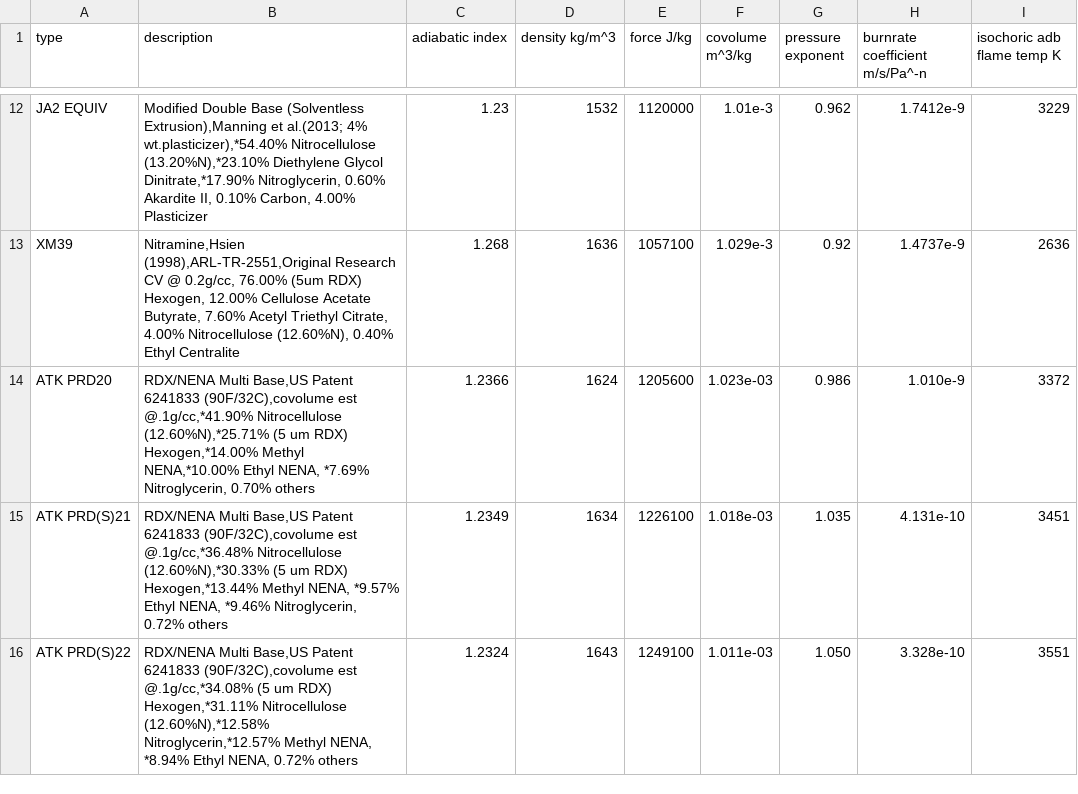
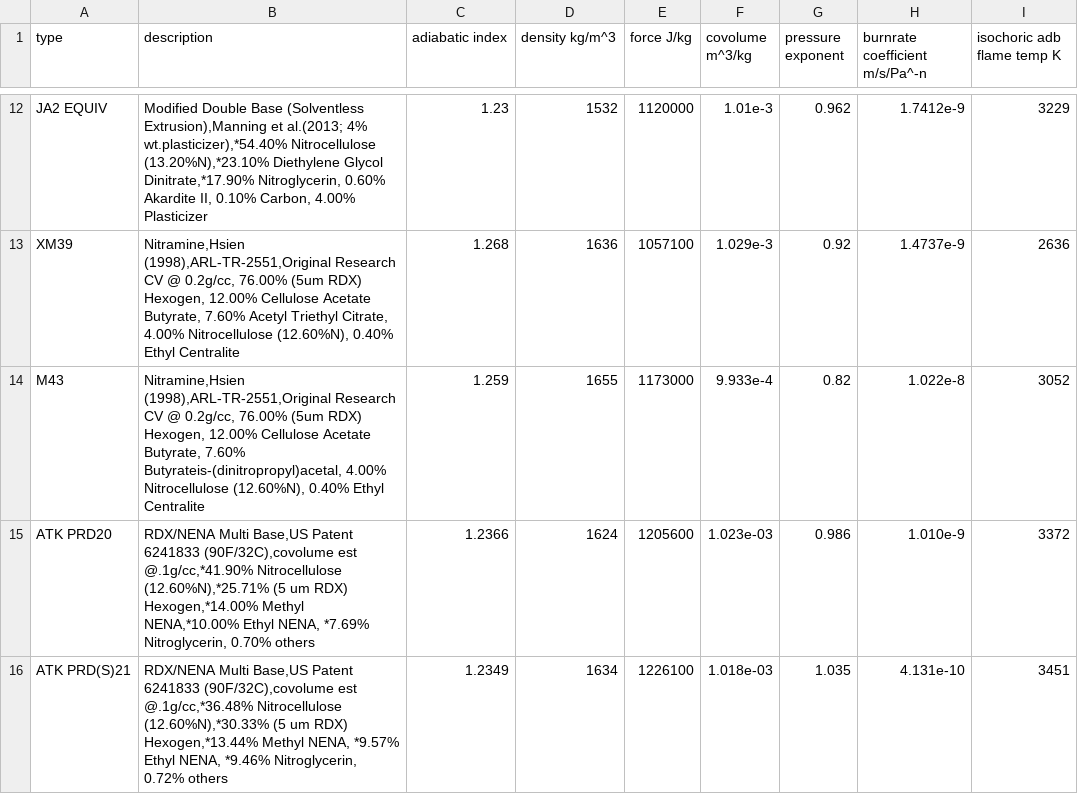
Before and after one commit to Prethea-Phoenixia/PhoenixYard, a CSV file: src/data/propellants.csv, drawn as a sheet; only a part is shown, gaps mark what is left out; the shorter side is filled out with more unchanged rows; the diff names each change by its address in the sheet, - before the commit and + after, or states it on an @@ line.

```diff
--- a/src/data/propellants.csv
+++ b/src/data/propellants.csv
+row 14: M43 | Nitramine,Hsien (1998),ARL-TR-2551,Original Research CV @ 0.2g/cc, 76.00% (5um RDX) Hexogen, 12.00% Cellulose Acetate Butyrate, 7.60% Butyrateis-(dinitropropyl)acetal, 4.00% Nitrocellulose (12.60%N), 0.40% Ethyl Centralite | 1.259 | 1655 | 1173000 | 9.933e-4 | 0.82 | 1.022e-8 | 3052
```
Also changed, not shown: src/data/hs.csv, 2 other files.
